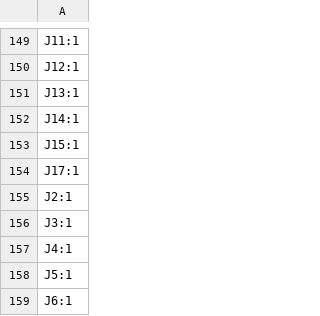
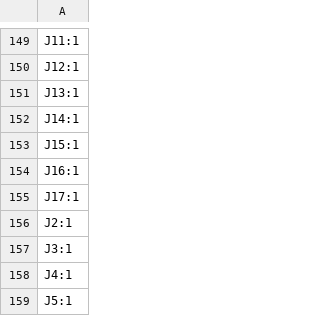
Before and after one commit to tobsec/eidothea, a CSV file: export/v0.1/designators.csv, drawn as a sheet; only a part is shown, gaps mark what is left out; the shorter side is filled out with more unchanged rows.

```diff
--- a/export/v0.1/designators.csv
+++ b/export/v0.1/designators.csv
@@ -153,2 +153,3 @@ J14:1
 J15:1
+J16:1
 J17:1
```
Also changed, not shown: export/v0.1/bom.csv, export/v0.1/positions.csv, 5 other files.
